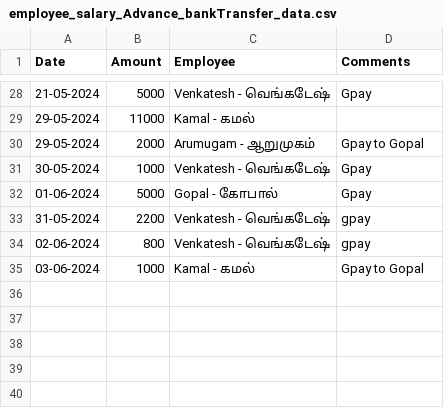
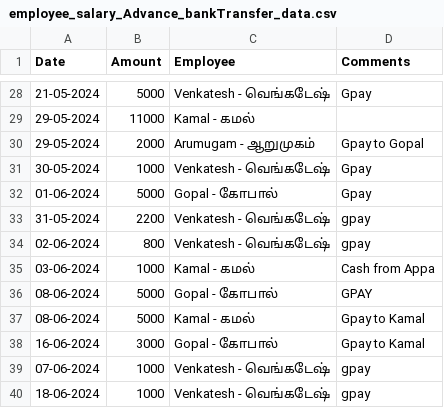
Before and after one commit to Balajimcr/DailySalesTrackerApp, a CSV file: Data/EliteSalonLalgudi/employee_salary_Advance_bankTransfer_data.csv, drawn as a sheet; only a part is shown, gaps mark what is left out.

```diff
--- a/Data/EliteSalonLalgudi/employee_salary_Advance_bankTransfer_data.csv
+++ b/Data/EliteSalonLalgudi/employee_salary_Advance_bankTransfer_data.csv
@@ -34,2 +34,7 @@ Date,Amount,Employee,Comments
 02-06-2024,800,Venkatesh - வெங்கடேஷ் ,gpay
-03-06-2024,1000,Kamal - கமல் ,Gpay to Gopal
+03-06-2024,1000,Kamal - கமல் ,Cash from Appa
+08-06-2024,5000,Gopal - கோபால் ,GPAY
+08-06-2024,5000,Kamal - கமல் ,Gpay to Kamal
+16-06-2024,3000,Gopal - கோபால் ,Gpay to Kamal
+07-06-2024,1000,Venkatesh - வெங்கடேஷ் ,gpay
+18-06-2024,1000,Venkatesh - வெங்கடேஷ் ,gpay
```
Also changed, not shown: Data/EliteSalonLalgudi/database_collection.csv, Data/EliteSalonLalgudi/employee_salary_data.csv.
